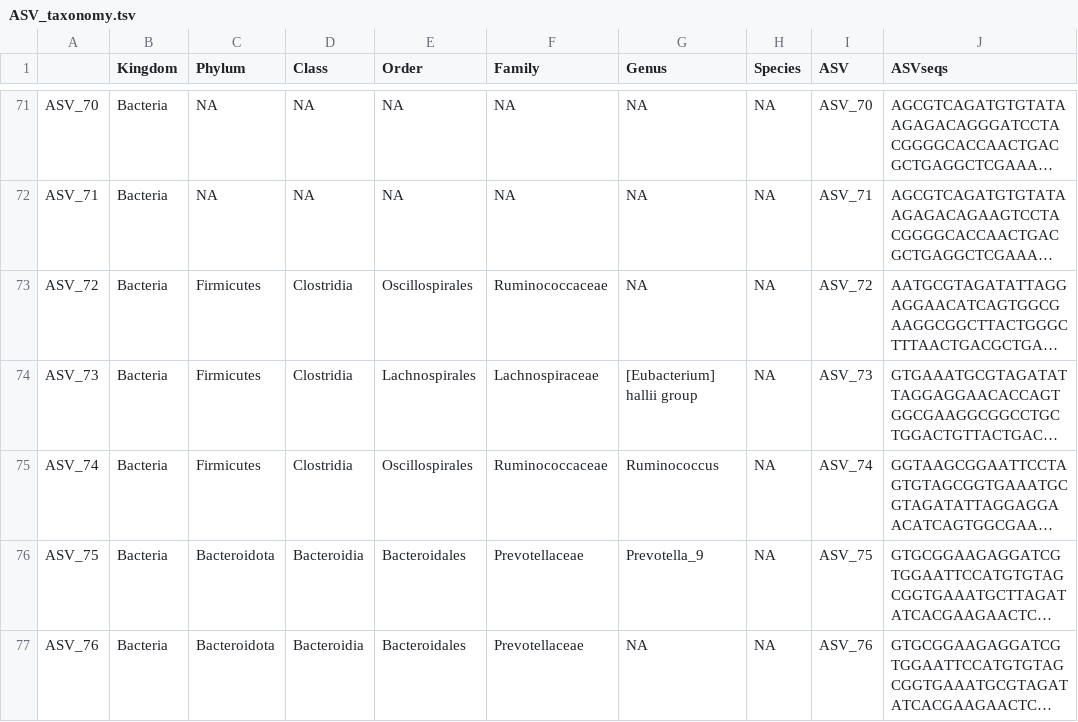
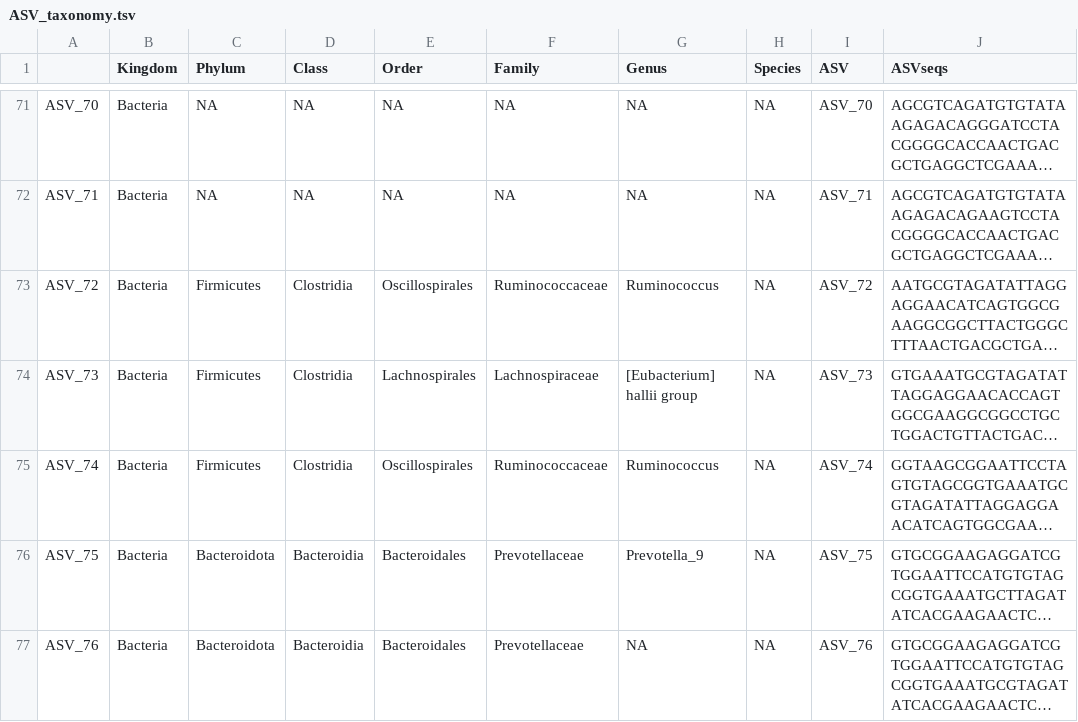
Before and after one commit to lunaeresta/BIOMI6300_Project2, a TSV file: data/ASV_taxonomy.tsv, drawn as a sheet; only a part is shown, gaps mark what is left out; long unchanged cells end in …; the diff covers the shown part only; the diff names each change by its address in the sheet, - before the commit and + after, or states it on an @@ line.

Commit message:
modified ASV taxonomy

```diff
--- a/data/ASV_taxonomy.tsv
+++ b/data/ASV_taxonomy.tsv
-G73 (Genus): NA
+G73 (Genus): Ruminococcus
```
Also changed, not shown: 12 edited cells elsewhere in this file.
